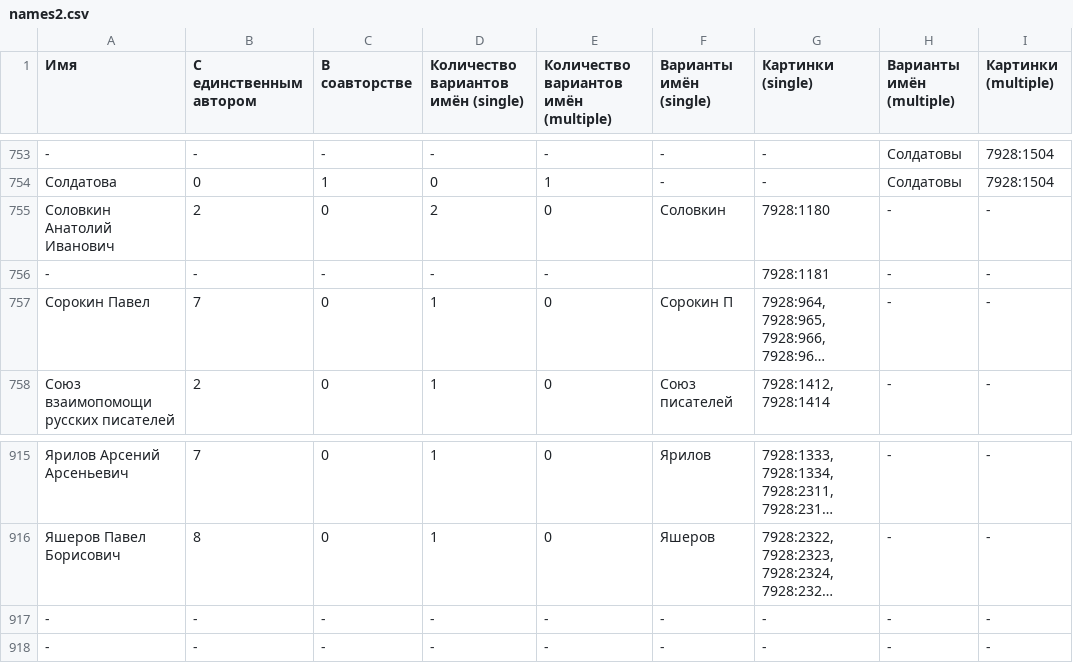
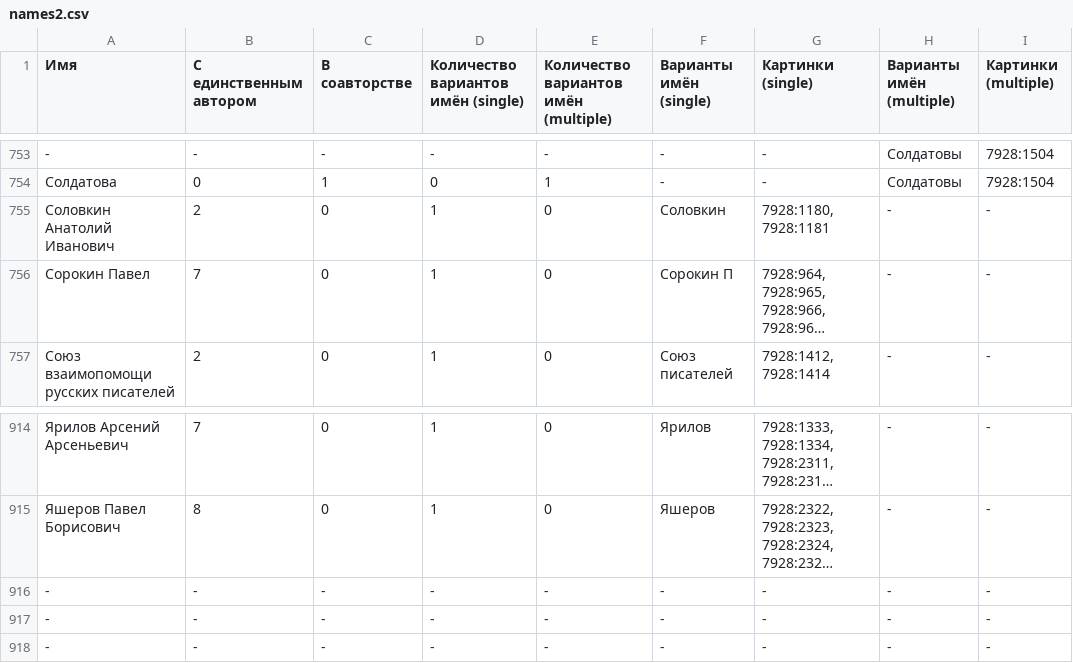
Before and after one commit to Natalka-Pro/Potanin, a CSV file: names2.csv, drawn as a sheet; only a part is shown, gaps mark what is left out; long unchanged cells end in …; removed rows and columns are numbered as before the commit, all else as after; the diff names each change by its address in the sheet, - before the commit and + after, or states it on an @@ line.

```diff
--- a/names2.csv
+++ b/names2.csv
-D755: 2
+D755: 1
-G755 (Картинки (single)): 7928:1180
+G755 (Картинки (single)): 7928:1180, 7928:1181
-row 756: - | - | - | - | - |  | 7928:1181 | - | -
+row 916: - | - | - | - | - | - | - | - | -
```
Also changed, not shown: 1 other file.
